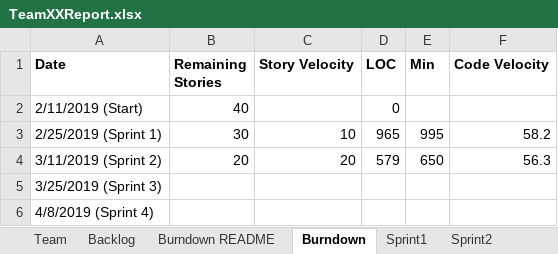
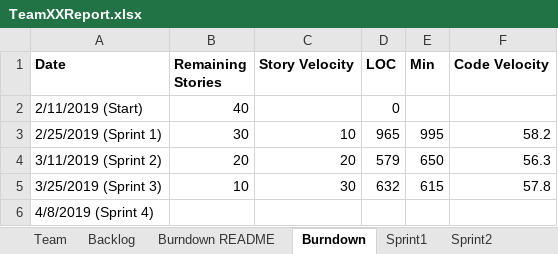
Before and after one commit to chloequinto/SSW_555_Project, an Excel workbook: TeamXXReport.xlsx, sheet Burndown, drawn as a sheet; values as stored, in another font and other column widths than the file's, no borders; charts and pictures not drawn; the diff names each change by its address in the sheet, - before the commit and + after, or states it on an @@ line.

```diff
--- a/TeamXXReport.xlsx (sheet Burndown)
+++ b/TeamXXReport.xlsx (sheet Burndown)
-B5 (Remaining Stories): (empty)
+B5 (Remaining Stories): 10
-C5 (Story Velocity): (empty)
+C5 (Story Velocity): 30
-D5 (LOC): (empty)
+D5 (LOC): 632
-E5 (Min): (empty)
+E5 (Min): 615
-F5 (Code Velocity): (empty)
+F5 (Code Velocity): 57.8
```
Also changed, not shown: sheet Sprint3, sheet Sprint4, sheet Backlog, charts or pictures.
